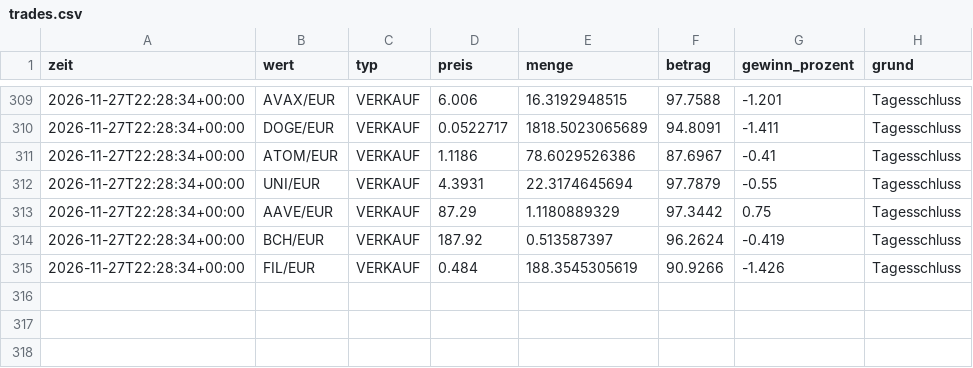
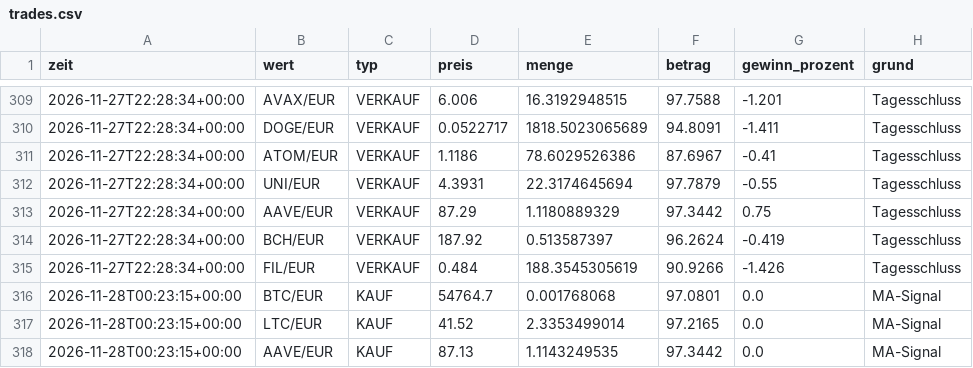
Before and after one commit to getmanalexander286/tradingbot, a CSV file: state/day/trades.csv, drawn as a sheet; only a part is shown, gaps mark what is left out.

```diff
--- a/state/day/trades.csv
+++ b/state/day/trades.csv
@@ -315 +315,4 @@ zeit,wert,typ,preis,menge,betrag,gewinn_prozent,grund
 2026-11-27T22:28:34+00:00,FIL/EUR,VERKAUF,0.484,188.3545305619,90.9266,-1.426,Tagesschluss
+2026-11-28T00:23:15+00:00,BTC/EUR,KAUF,54764.7,0.001768068,97.0801,0.0,MA-Signal
+2026-11-28T00:23:15+00:00,LTC/EUR,KAUF,41.52,2.3353499014,97.2165,0.0,MA-Signal
+2026-11-28T00:23:15+00:00,AAVE/EUR,KAUF,87.13,1.1143249535,97.3442,0.0,MA-Signal
```
Also changed, not shown: state/day/history.csv, state/extralangsam/history.csv, 5 other files.
